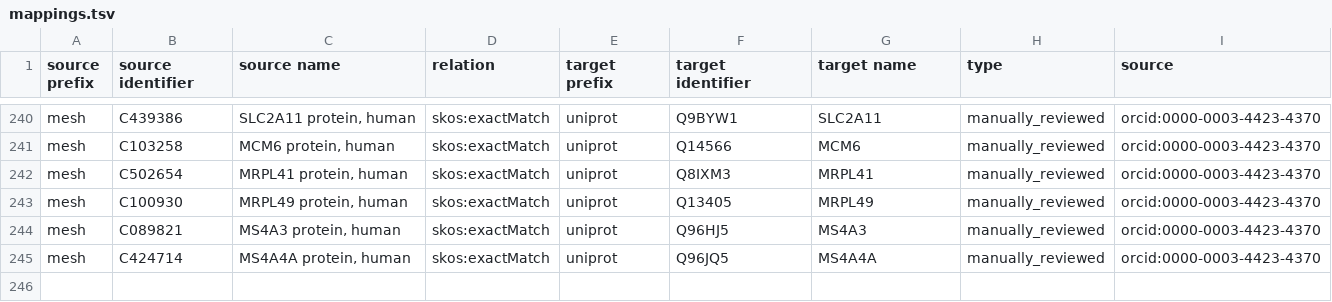
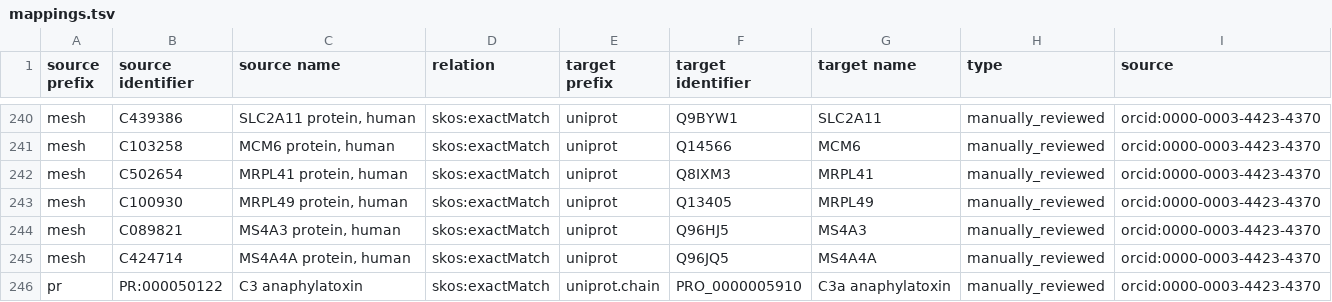
Before and after one commit to biopragmatics/biomappings, a TSV file: src/biomappings/resources/mappings.tsv, drawn as a sheet; only a part is shown, gaps mark what is left out; the diff names each change by its address in the sheet, - before the commit and + after, or states it on an @@ line.

Commit message:
Curated 1 mappings (cthoyt)

```diff
--- a/src/biomappings/resources/mappings.tsv
+++ b/src/biomappings/resources/mappings.tsv
+row 246: pr | PR:000050122 | C3 anaphylatoxin | skos:exactMatch | uniprot.chain | PRO_0000005910 | C3a anaphylatoxin | manually_reviewed | orcid:0000-0003-4423-4370
```
